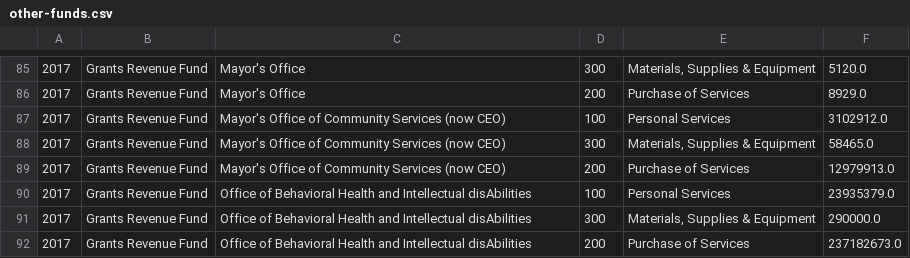
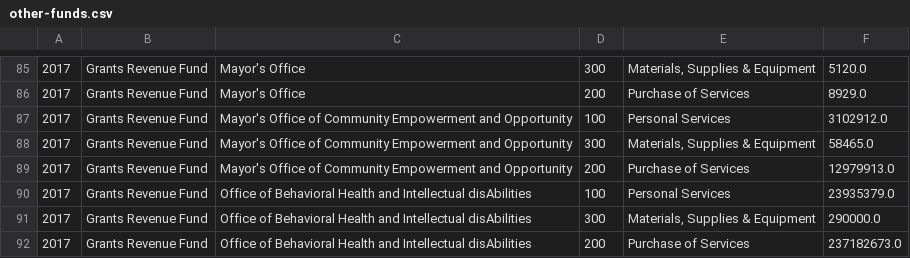
Before and after one commit to CityOfPhiladelphia/open-budget-data-transformer, a CSV file: output/other-funds.csv, drawn as a sheet; only a part is shown, gaps mark what is left out.

Commit message:
rename MOCS to CEO in fy17 data

```diff
--- a/output/other-funds.csv
+++ b/output/other-funds.csv
@@ -86,5 +86,5 @@
 2017,Grants Revenue Fund,Mayor's Office,200,Purchase of Services,8929.0
-2017,Grants Revenue Fund,Mayor's Office of Community Services (now CEO),100,Personal Services,3102912.0
-2017,Grants Revenue Fund,Mayor's Office of Community Services (now CEO),300,"Materials, Supplies & Equipment",58465.0
-2017,Grants Revenue Fund,Mayor's Office of Community Services (now CEO),200,Purchase of Services,12979913.0
+2017,Grants Revenue Fund,Mayor's Office of Community Empowerment and Opportunity,100,Personal Services,3102912.0
+2017,Grants Revenue Fund,Mayor's Office of Community Empowerment and Opportunity,300,"Materials, Supplies & Equipment",58465.0
+2017,Grants Revenue Fund,Mayor's Office of Community Empowerment and Opportunity,200,Purchase of Services,12979913.0
 2017,Grants Revenue Fund,Office of Behavioral Health and Intellectual disAbilities,100,Personal Services,23935379.0
```
Also changed, not shown: output/general-fund.csv.
